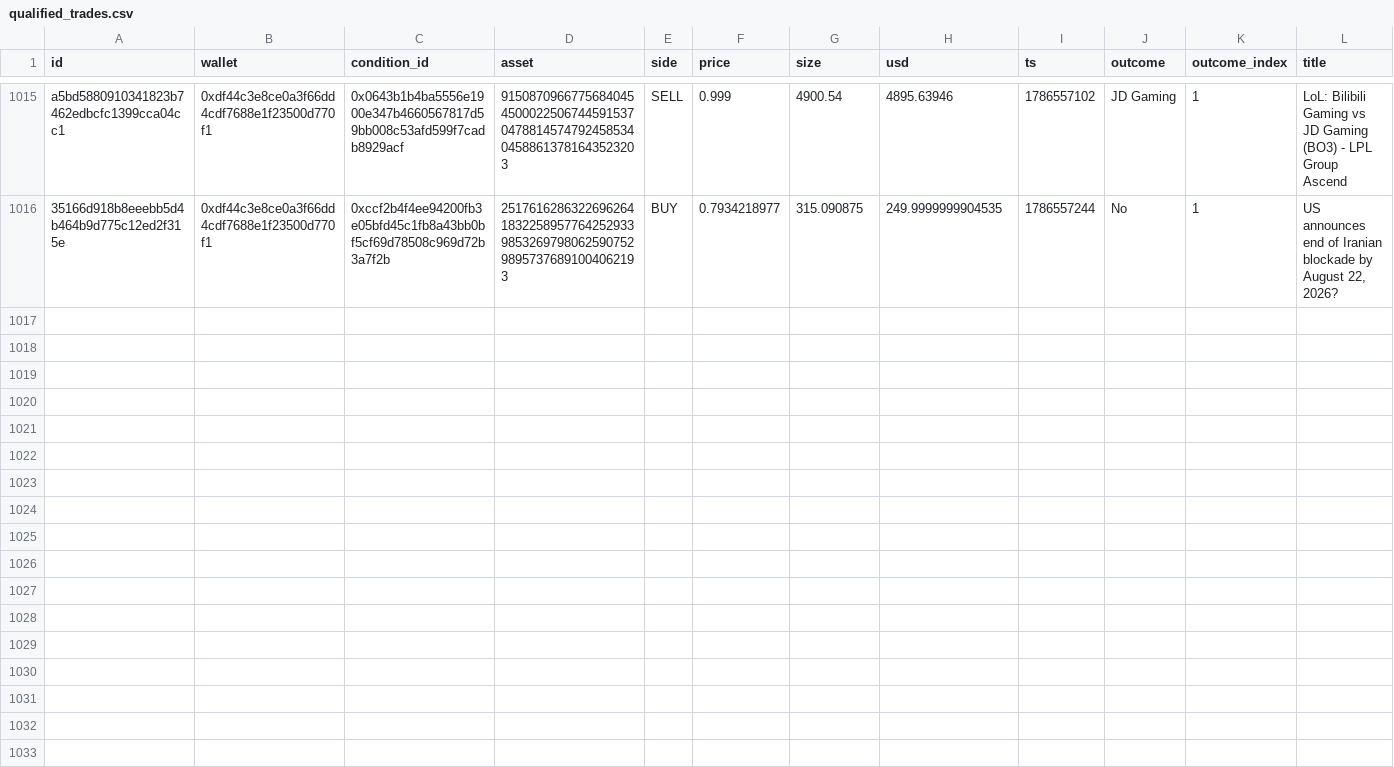
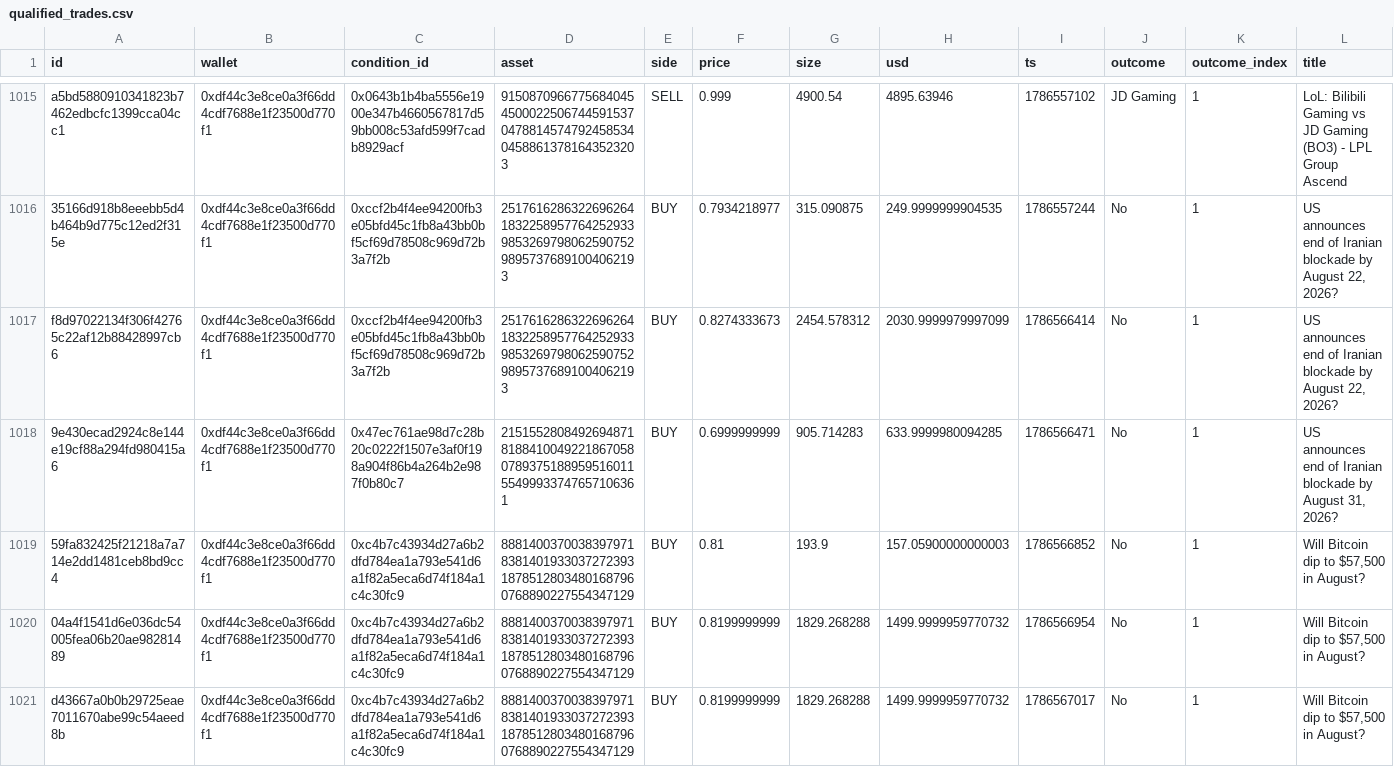
Before and after one commit to sophie-nguyenthuthuy/polycopy, a CSV file: data/qualified_trades.csv, drawn as a sheet; only a part is shown, gaps mark what is left out; rows hold the shown columns only; the diff names each change by its address in the sheet, - before the commit and + after, or states it on an @@ line.

```diff
--- a/data/qualified_trades.csv
+++ b/data/qualified_trades.csv
+row 1017: f8d97022134f306f42765c22af12b88428997cb6 | 0xdf44c3e8ce0a3f66dd4cdf7688e1f23500d770f1 | 0xccf2b4f4ee94200fb3e05bfd45c1fb8a43bb0bf5cf69d78508c969d72b3a7f2b | 25176162863226962641832258957764252933985326979806259075298957376891004062193 | BUY | 0.8274333673 | 2454.578312 | 2030.9999979997099 | 1786566414 | No | 1 | US announces end of Iranian blockade by August 22, 2026?
+row 1018: 9e430ecad2924c8e144e19cf88a294fd980415a6 | 0xdf44c3e8ce0a3f66dd4cdf7688e1f23500d770f1 | 0x47ec761ae98d7c28b20c0222f1507e3af0f198a904f86b4a264b2e987f0b80c7 | 21515528084926948718188410049221867058078937518895951601155499933747657106361 | BUY | 0.6999999999 | 905.714283 | 633.9999980094285 | 1786566471 | No | 1 | US announces end of Iranian blockade by August 31, 2026?
+row 1019: 59fa832425f21218a7a714e2dd1481ceb8bd9cc4 | 0xdf44c3e8ce0a3f66dd4cdf7688e1f23500d770f1 | 0xc4b7c43934d27a6b2dfd784ea1a793e541d6a1f82a5eca6d74f184a1c4c30fc9 | 8881400370038397971838140193303727239318785128034801687960768890227554347129 | BUY | 0.81 | 193.9 | 157.05900000000003 | 1786566852 | No | 1 | Will Bitcoin dip to $57,500 in August?
+row 1020: 04a4f1541d6e036dc54005fea06b20ae98281489 | 0xdf44c3e8ce0a3f66dd4cdf7688e1f23500d770f1 | 0xc4b7c43934d27a6b2dfd784ea1a793e541d6a1f82a5eca6d74f184a1c4c30fc9 | 8881400370038397971838140193303727239318785128034801687960768890227554347129 | BUY | 0.8199999999 | 1829.268288 | 1499.9999959770732 | 1786566954 | No | 1 | Will Bitcoin dip to $57,500 in August?
+row 1021: d43667a0b0b29725eae7011670abe99c54aeed8b | 0xdf44c3e8ce0a3f66dd4cdf7688e1f23500d770f1 | 0xc4b7c43934d27a6b2dfd784ea1a793e541d6a1f82a5eca6d74f184a1c4c30fc9 | 8881400370038397971838140193303727239318785128034801687960768890227554347129 | BUY | 0.8199999999 | 1829.268288 | 1499.9999959770732 | 1786567017 | No | 1 | Will Bitcoin dip to $57,500 in August?
```
Also changed, not shown: data/fills.csv, 2 other files.
